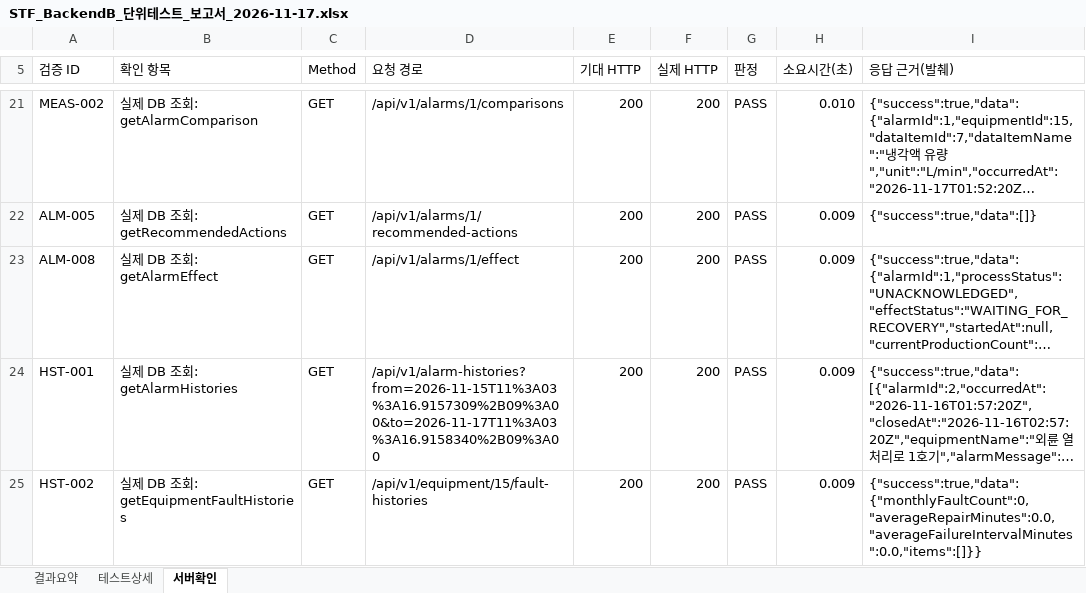
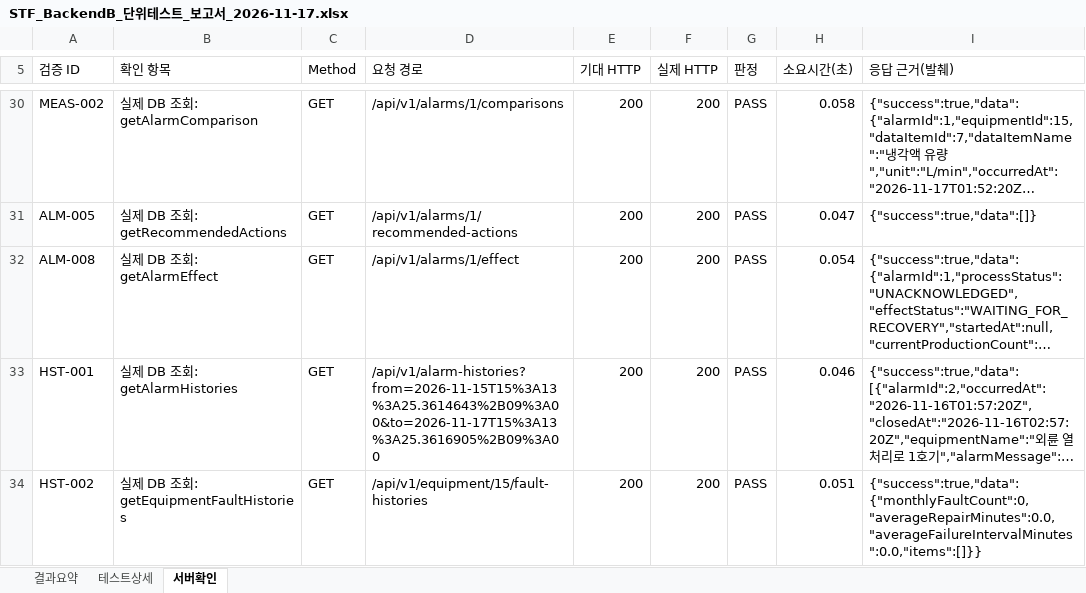
Before and after one commit to CHDevJ/SFaaS-Backend, an Excel workbook: docs/test-reports/STF_BackendB_단위테스트_보고서_2026-11-17.xlsx, sheet 서버확인, drawn as a sheet; only a part is shown, gaps mark what is left out; long unchanged cells end in …; values as stored, in another font and other column widths than the file's, no cell formats; conditional formats and table styles not drawn; addresses are those after the commit; the diff covers the shown part only; the diff names each change by its address in the sheet, - before the commit and + after, or states it on an @@ line.

```diff
--- a/docs/test-reports/STF_BackendB_단위테스트_보고서_2026-11-17.xlsx (sheet 서버확인)
+++ b/docs/test-reports/STF_BackendB_단위테스트_보고서_2026-11-17.xlsx (sheet 서버확인)
-H30 (소요시간(초)): 0.010
+H30 (소요시간(초)): 0.058
-H31 (소요시간(초)): 0.009
+H31 (소요시간(초)): 0.047
-H32 (소요시간(초)): 0.009
+H32 (소요시간(초)): 0.054
-D33 (요청 경로): /api/v1/alarm-histories?from=2026-11-15T11%3A03%3A16.9157309%2B09%3A00&to=2026-11-17T11%3A03%3A16.9158340%2B09%3A00
+D33 (요청 경로): /api/v1/alarm-histories?from=2026-11-15T15%3A13%3A25.3614643%2B09%3A00&to=2026-11-17T15%3A13%3A25.3616905%2B09%3A00
-H33 (소요시간(초)): 0.009
+H33 (소요시간(초)): 0.046
-H34 (소요시간(초)): 0.009
+H34 (소요시간(초)): 0.051
```
Also changed, not shown: 20 added rows and 75 edited cells elsewhere in this sheet, sheet 테스트상세, sheet 결과요약, cell formats, formulas that keep their value, 21 other files.
